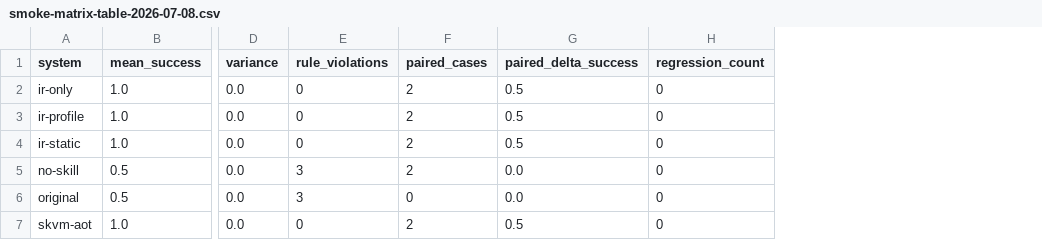
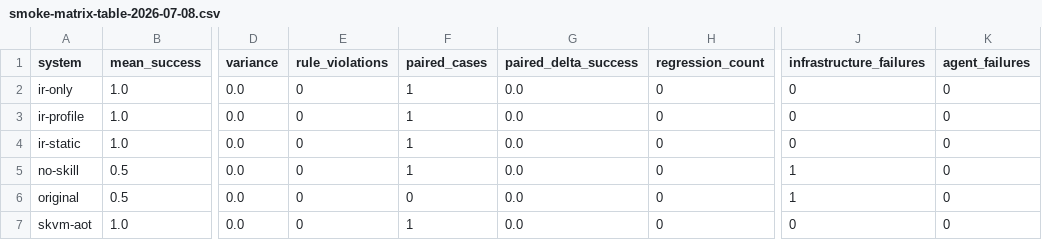
Before and after one commit to dominciyue/SkVM, a CSV file: results/skill-ir/smoke-matrix-table-2026-07-08.csv, drawn as a sheet; only a part is shown, gaps mark what is left out; the diff names each change by its address in the sheet, - before the commit and + after, or states it on an @@ line.

Commit message:
feat: harden skill ir real-agent evaluation

```diff
--- a/results/skill-ir/smoke-matrix-table-2026-07-08.csv
+++ b/results/skill-ir/smoke-matrix-table-2026-07-08.csv
+column J (infrastructure_failures), rows 2-7: 0 | 0 | 0 | 1 | 1 | 0
+column K (agent_failures), rows 2-7: all 0
-F2:F5 (paired_cases): 2
+F2:F5 (paired_cases): 1
-G2:G4 (paired_delta_success): 0.5
+G2:G4 (paired_delta_success): 0.0
-E5:E6 (rule_violations): 3
+E5:E6 (rule_violations): 0
-F7 (paired_cases): 2
+F7 (paired_cases): 1
-G7 (paired_delta_success): 0.5
+G7 (paired_delta_success): 0.0
```
Also changed, not shown: results/skill-ir/sample.csv, results/skill-ir/smoke-table-2026-07-08.csv, 13 other files.
